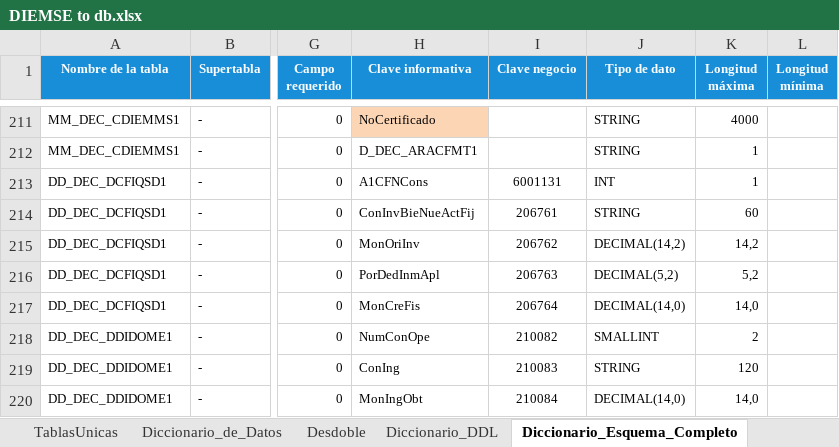
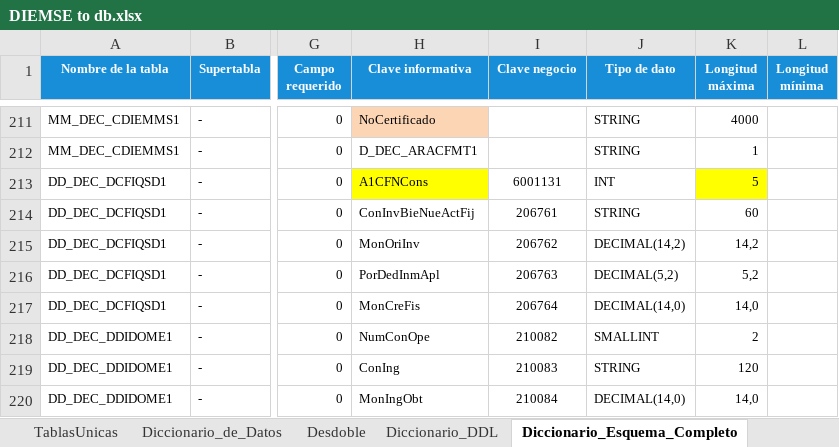
Before and after one commit to ivannpy/integracion, an Excel workbook: DIEMSE to db.xlsx, sheet Diccionario_Esquema_Completo, drawn as a sheet; only a part is shown, gaps mark what is left out; values as stored, in another font and other column widths than the file's, no borders; conditional formats not drawn; the diff names each change by its address in the sheet, - before the commit and + after, or states it on an @@ line.

```diff
--- a/DIEMSE to db.xlsx (sheet Diccionario_Esquema_Completo)
+++ b/DIEMSE to db.xlsx (sheet Diccionario_Esquema_Completo)
-H213 fill: none
+H213 fill: #FFFF00
-K213 (Longitud máxima): 1
+K213 (Longitud máxima): 5
-K213 fill: none
+K213 fill: #FFFF00
```
Also changed, not shown: Forma 76 to db.xlsx, 2 other files.
